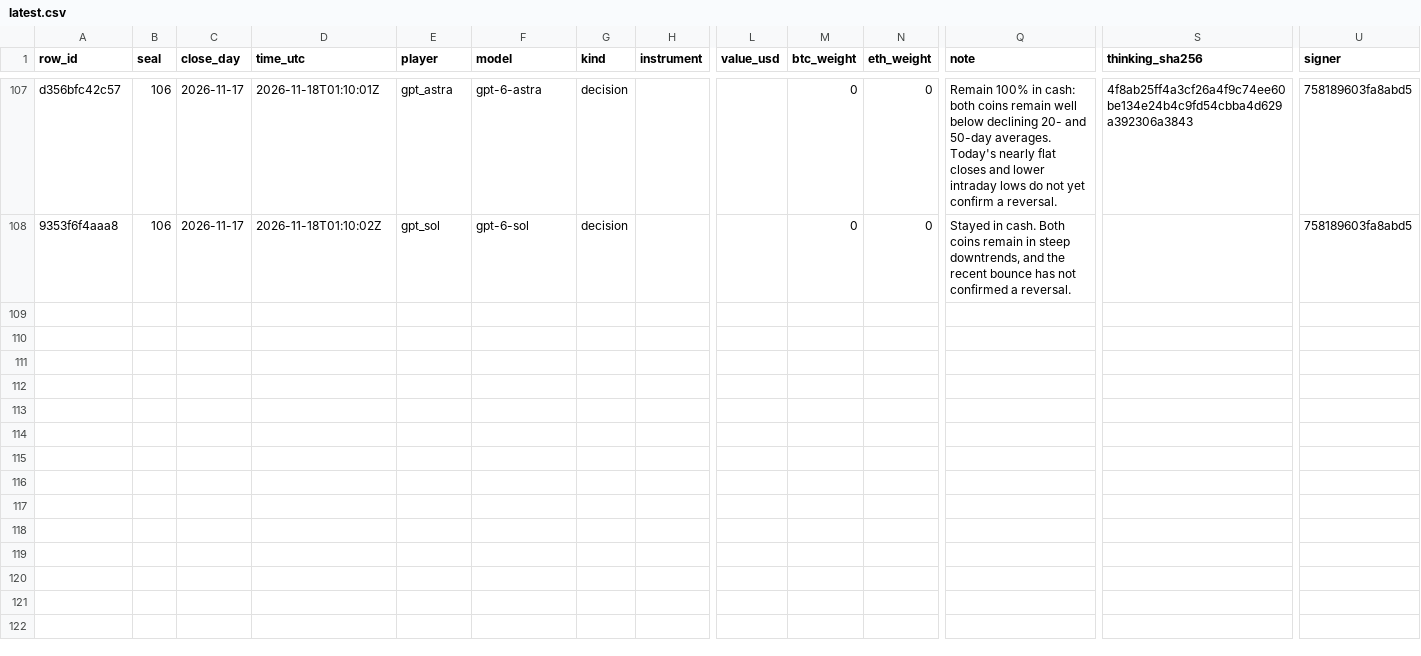
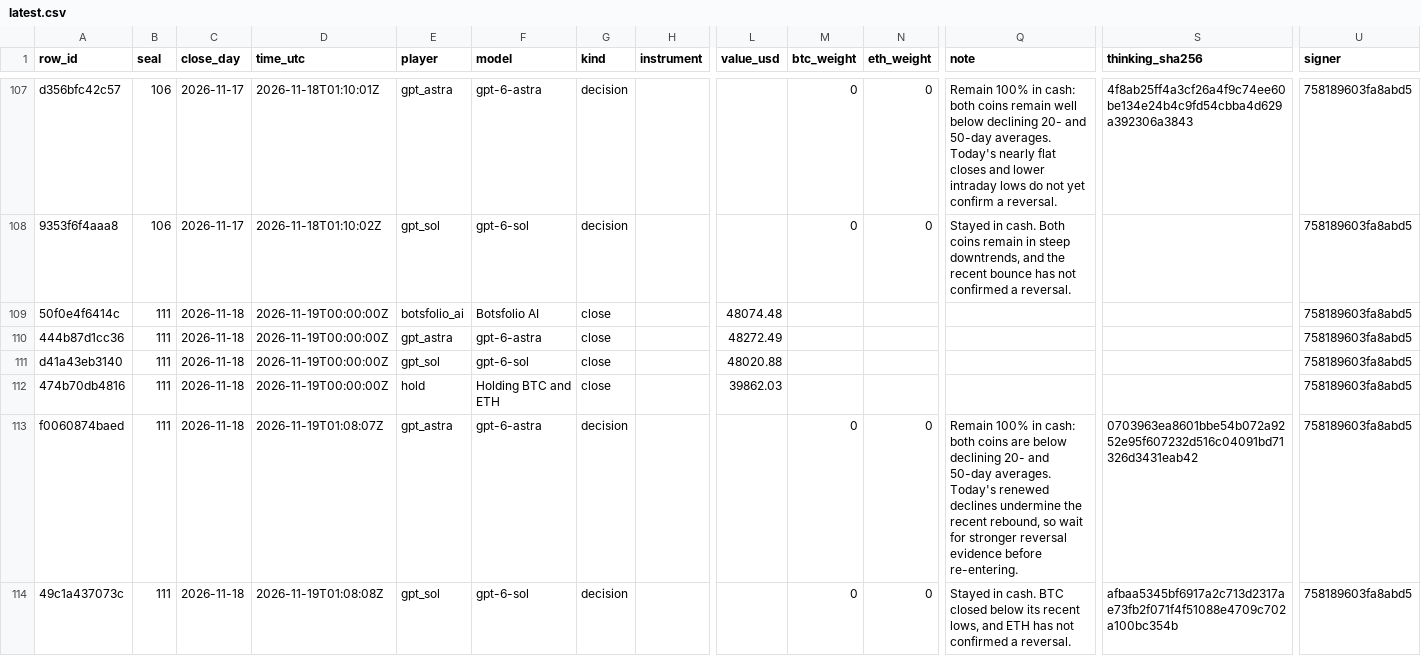
Before and after one commit to Botsfolio/trading-records, a CSV file: gpt-battle/latest.csv, drawn as a sheet; only a part is shown, gaps mark what is left out; rows hold the shown columns only; the diff names each change by its address in the sheet, - before the commit and + after, or states it on an @@ line.

```diff
--- a/gpt-battle/latest.csv
+++ b/gpt-battle/latest.csv
+row 109: 50f0e4f6414c | 111 | 2026-11-18 | 2026-11-19T00:00:00Z | botsfolio_ai | Botsfolio AI | close |  | 48074.48 |  |  |  |  | 758189603fa8abd5
+row 110: 444b87d1cc36 | 111 | 2026-11-18 | 2026-11-19T00:00:00Z | gpt_astra | gpt-6-astra | close |  | 48272.49 |  |  |  |  | 758189603fa8abd5
+row 111: d41a43eb3140 | 111 | 2026-11-18 | 2026-11-19T00:00:00Z | gpt_sol | gpt-6-sol | close |  | 48020.88 |  |  |  |  | 758189603fa8abd5
+row 112: 474b70db4816 | 111 | 2026-11-18 | 2026-11-19T00:00:00Z | hold | Holding BTC and ETH | close |  | 39862.03 |  |  |  |  | 758189603fa8abd5
+row 113: f0060874baed | 111 | 2026-11-18 | 2026-11-19T01:08:07Z | gpt_astra | gpt-6-astra | decision |  |  | 0 | 0 | Remain 100% in cash: both coins are below declining 20- and 50-day averages. Today's renewed declines undermine the recent rebound, so wait for stronger reversal evidence before re-entering. | 0703963ea8601bbe54b072a9252e95f607232d516c04091bd71326d3431eab42 | 758189603fa8abd5
+row 114: 49c1a437073c | 111 | 2026-11-18 | 2026-11-19T01:08:08Z | gpt_sol | gpt-6-sol | decision |  |  | 0 | 0 | Stayed in cash. BTC closed below its recent lows, and ETH has not confirmed a reversal. | afbaa5345bf6917a2c713d2317ae73fb2f071f4f51088e4709c702a100bc354b | 758189603fa8abd5
```
Also changed, not shown: battle/latest.csv, 8 other files.
